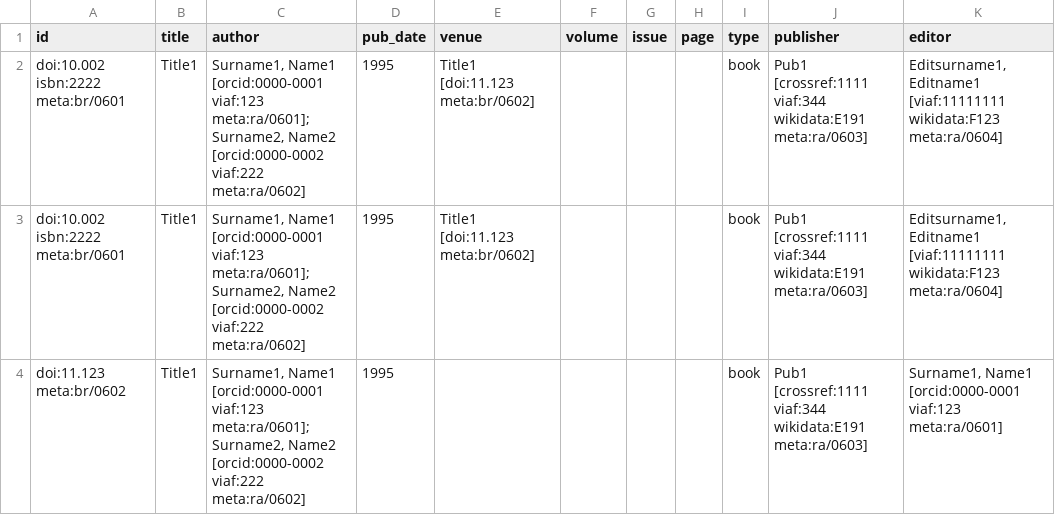
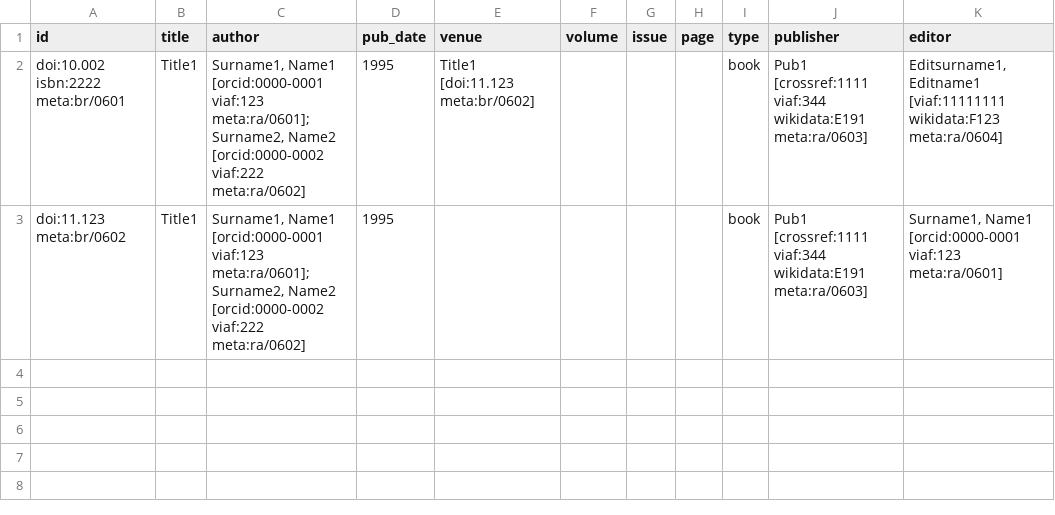
Before and after one commit to opencitations/oc_meta, a CSV file: tdd/testcases/testcase_data/testcase_11_data.csv, drawn as a sheet; the diff names each change by its address in the sheet, - before the commit and + after, or states it on an @@ line.

```diff
--- a/tdd/testcases/testcase_data/testcase_11_data.csv
+++ b/tdd/testcases/testcase_data/testcase_11_data.csv
-row 3: doi:10.002 isbn:2222 meta:br/0601 | Title1 | Surname1, Name1 [orcid:0000-0001 viaf:123 meta:ra/0601]; Surname2, Name2 [orcid:0000-0002 viaf:222 meta:ra/0602] | 1995 | Title1 [doi:11.123 meta:br/0602] |  |  |  | book | Pub1 [crossref:1111 viaf:344 wikidata:E191 meta:ra/0603] | Editsurname1, Editname1 [viaf:11111111 wikidata:F123 meta:ra/0604]
```
Also changed, not shown: tdd/testcases/testcase_data/testcase_13.1_data.csv, 2 other files.
